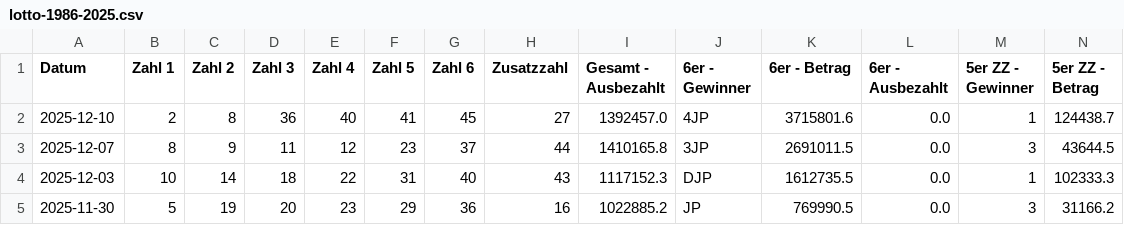
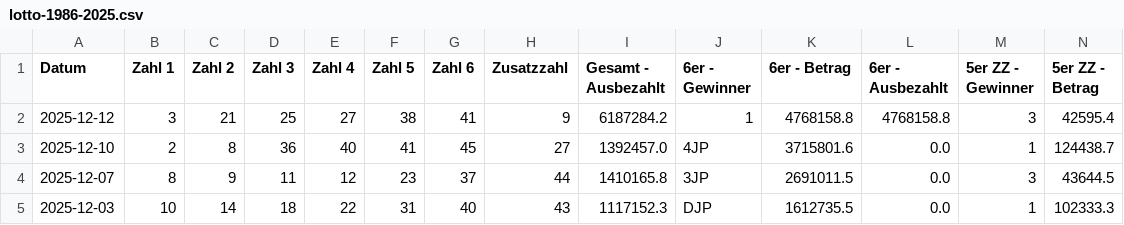
Before and after one commit to mplatzer/prefect, a CSV file: lotto-at/lotto-1986-2025.csv, drawn as a sheet; only a part is shown; the shorter side is filled out with more unchanged rows; rows hold the shown columns only; the diff names each change by its address in the sheet, - before the commit and + after, or states it on an @@ line.

Commit message:
Update lotto-at/lotto-1986-2025.csv from Prefect flow

```diff
--- a/lotto-at/lotto-1986-2025.csv
+++ b/lotto-at/lotto-1986-2025.csv
+row 2: 2025-12-12 | 3 | 21 | 25 | 27 | 38 | 41 | 9 | 6187284.2 | 1 | 4768158.8 | 4768158.8 | 3 | 42595.4
```
